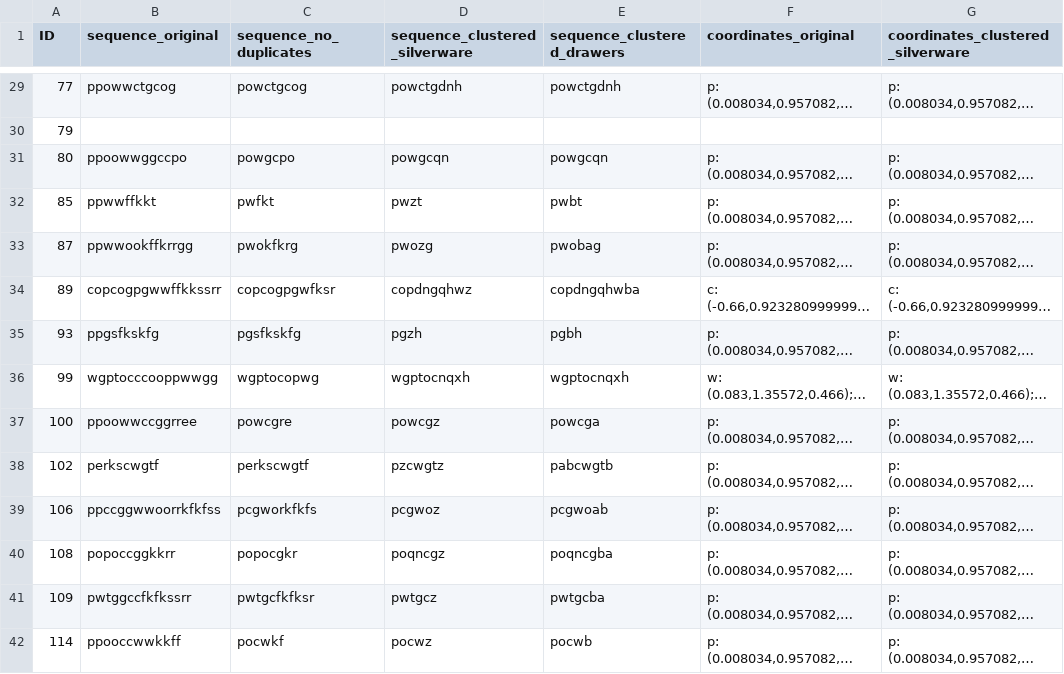
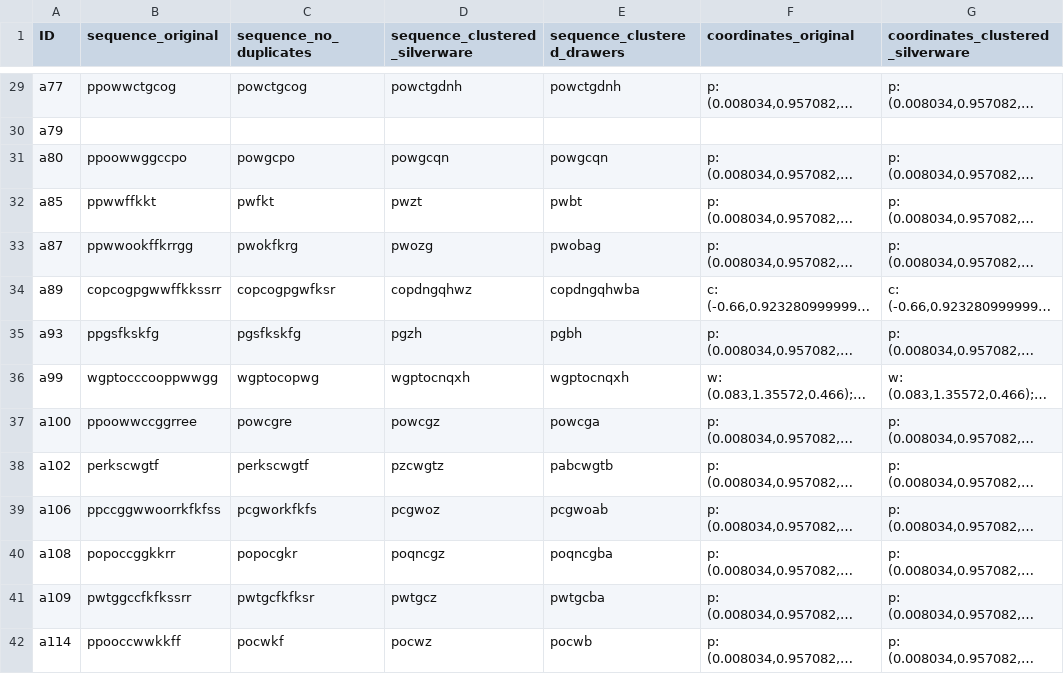
Before and after one commit to zauri/action_selection, a CSV file: cognitive model/shortest_path/automatica/automatica_task_environments_clustered_drawers.csv, drawn as a sheet; only a part is shown, gaps mark what is left out; long unchanged cells end in …; the diff covers the shown part only; the diff names each change by its address in the sheet, - before the commit and + after, or states it on an @@ line.

```diff
--- a/cognitive model/shortest_path/automatica/automatica_task_environments_clustered_drawers.csv
+++ b/cognitive model/shortest_path/automatica/automatica_task_environments_clustered_drawers.csv
-A29 (ID): 77
+A29 (ID): a77
-A30 (ID): 79
+A30 (ID): a79
-A31 (ID): 80
+A31 (ID): a80
-A32 (ID): 85
+A32 (ID): a85
-A33 (ID): 87
+A33 (ID): a87
-A34 (ID): 89
+A34 (ID): a89
-A35 (ID): 93
+A35 (ID): a93
-A36 (ID): 99
+A36 (ID): a99
-A37 (ID): 100
+A37 (ID): a100
-A38 (ID): 102
+A38 (ID): a102
-A39 (ID): 106
+A39 (ID): a106
-A40 (ID): 108
+A40 (ID): a108
-A41 (ID): 109
+A41 (ID): a109
-A42 (ID): 114
+A42 (ID): a114
```
Also changed, not shown: 69 edited cells elsewhere in this file, 7 other files.
